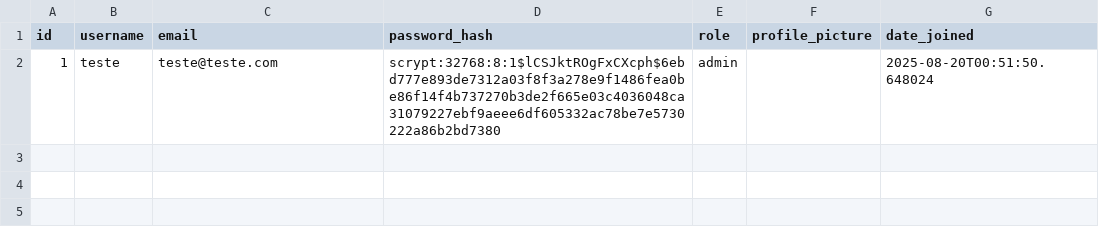
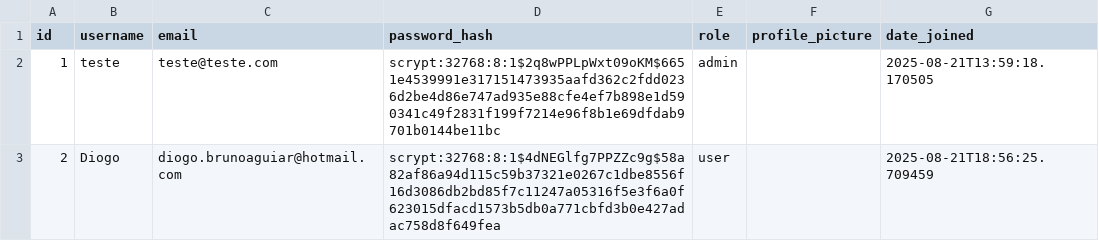
Before and after one commit to DiogoBAguiar/projeto_site_fones_de_ouvido, a CSV file: banco_de_dados/users.csv, drawn as a sheet.

```diff
--- a/banco_de_dados/users.csv
+++ b/banco_de_dados/users.csv
@@ -1,2 +1,3 @@
 id,username,email,password_hash,role,profile_picture,date_joined
-1,teste,teste@teste.com,scrypt:32768:8:1$lCSJktROgFxCXcph$6ebd777e893de7312a03f8f3a278e9f1486fea0be86f14f4b737270b3de2f665e03c4036048ca31079227ebf9aeee6df605332ac78be7e5730222a86b2bd7380,admin,,2025-08-20T00:51:50.648024
+1,teste,teste@teste.com,scrypt:32768:8:1$2q8wPPLpWxt09oKM$6651e4539991e317151473935aafd362c2fdd0236d2be4d86e747ad935e88cfe4ef7b898e1d590341c49f2831f199f7214e96f8b1e69dfdab9701b0144be11bc,admin,,2025-08-21T13:59:18.170505
+2,Diogo,diogo.brunoaguiar@hotmail.com,scrypt:32768:8:1$4dNEGlfg7PPZZc9g$58a82af86a94d115c59b37321e0267c1dbe8556f16d3086db2bd85f7c11247a05316f5e3f6a0f623015dfacd1573b5db0a771cbfd3b0e427adac758d8f649fea,user,,2025-08-21T18:56:25.709459
```
Also changed, not shown: banco_de_dados/visits.csv, 9 other files.
